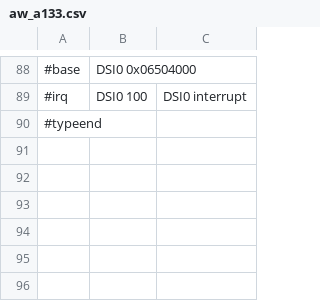
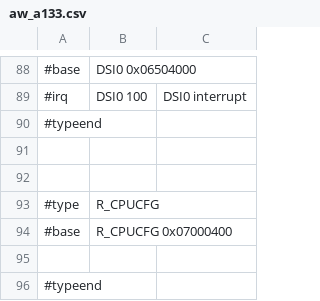
Before and after one commit to ua1arn/hftrx, a CSV file: tools/genregdefs/aw_a133_r818/aw_a133.csv, drawn as a sheet; only a part is shown, gaps mark what is left out; the diff names each change by its address in the sheet, - before the commit and + after, or states it on an @@ line.

```diff
--- a/tools/genregdefs/aw_a133_r818/aw_a133.csv
+++ b/tools/genregdefs/aw_a133_r818/aw_a133.csv
+row 91: (empty)
+row 92: (empty)
+row 93: #type | R_CPUCFG
+row 94: #base | R_CPUCFG 0x07000400
+row 95: (empty)
+row 96: #typeend
```
Also changed, not shown: tools/genregdefs/aw_t507/aw_t507.csv, 12 other files.
